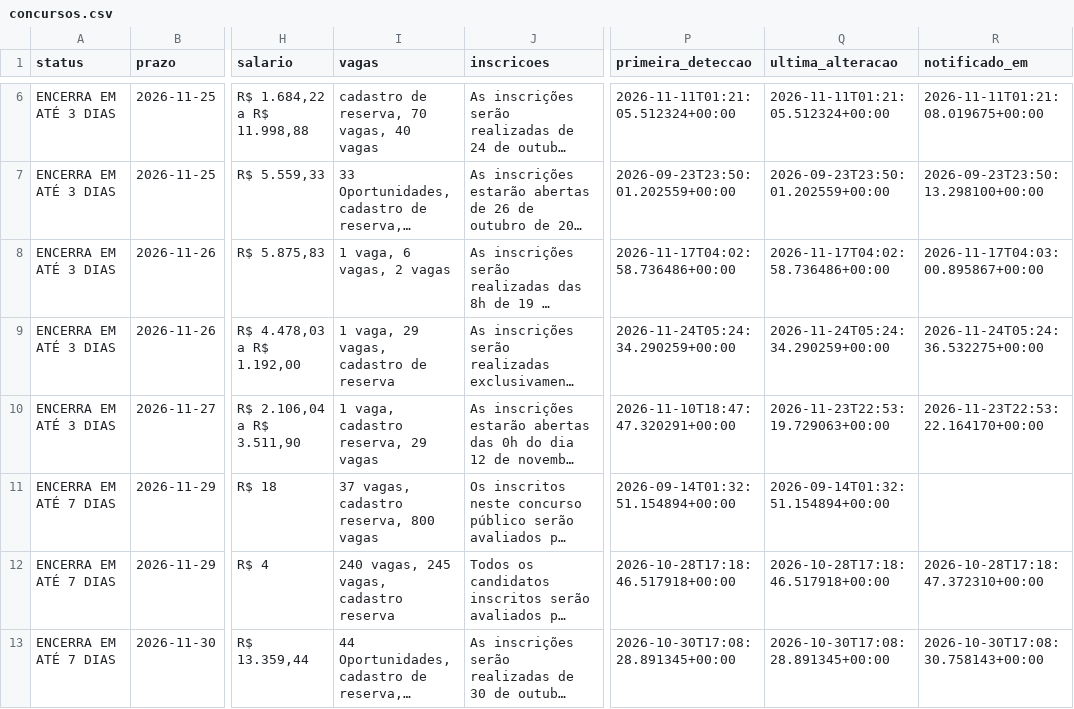
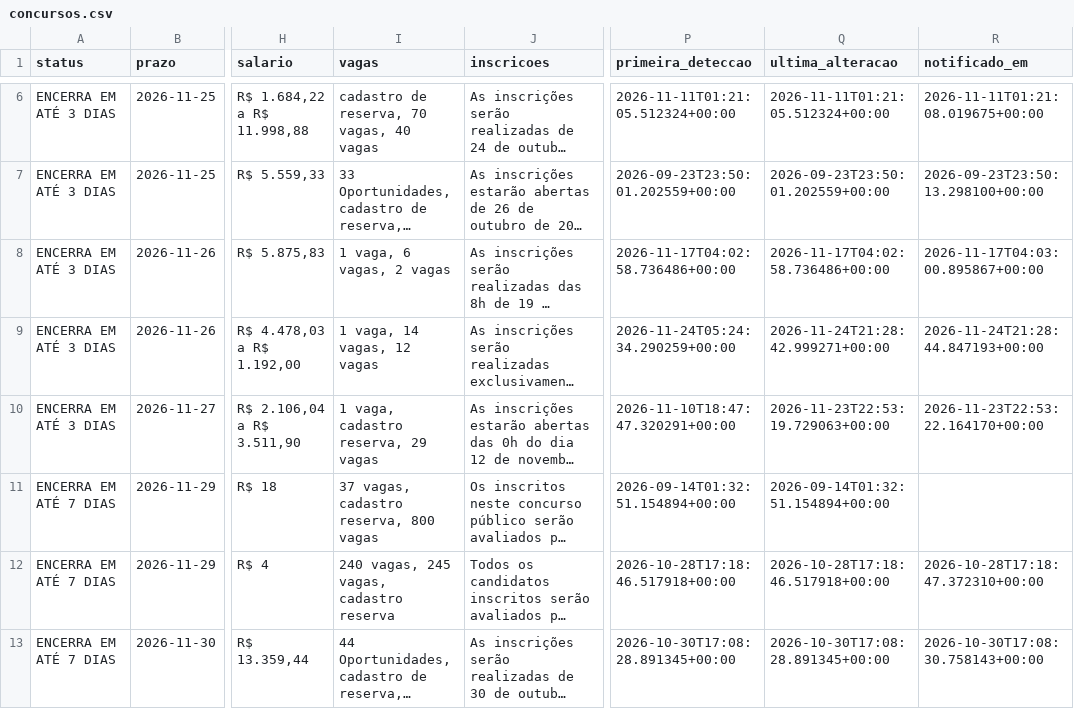
Before and after one commit to matheusbarrosb/concurso-biologia-bot, a CSV file: data/concursos.csv, drawn as a sheet; only a part is shown, gaps mark what is left out; long unchanged cells end in …; the diff covers the shown part only; the diff names each change by its address in the sheet, - before the commit and + after, or states it on an @@ line.

```diff
--- a/data/concursos.csv
+++ b/data/concursos.csv
-I9 (vagas): 1 vaga, 29 vagas, cadastro de reserva
+I9 (vagas): 1 vaga, 14 vagas, 12 vagas
-Q9 (ultima_alteracao): 2026-11-24T05:24:34.290259+00:00
+Q9 (ultima_alteracao): 2026-11-24T21:28:42.999271+00:00
-R9 (notificado_em): 2026-11-24T05:24:36.532275+00:00
+R9 (notificado_em): 2026-11-24T21:28:44.847193+00:00
```
Also changed, not shown: 8 edited cells elsewhere in this file, 1 other file.
